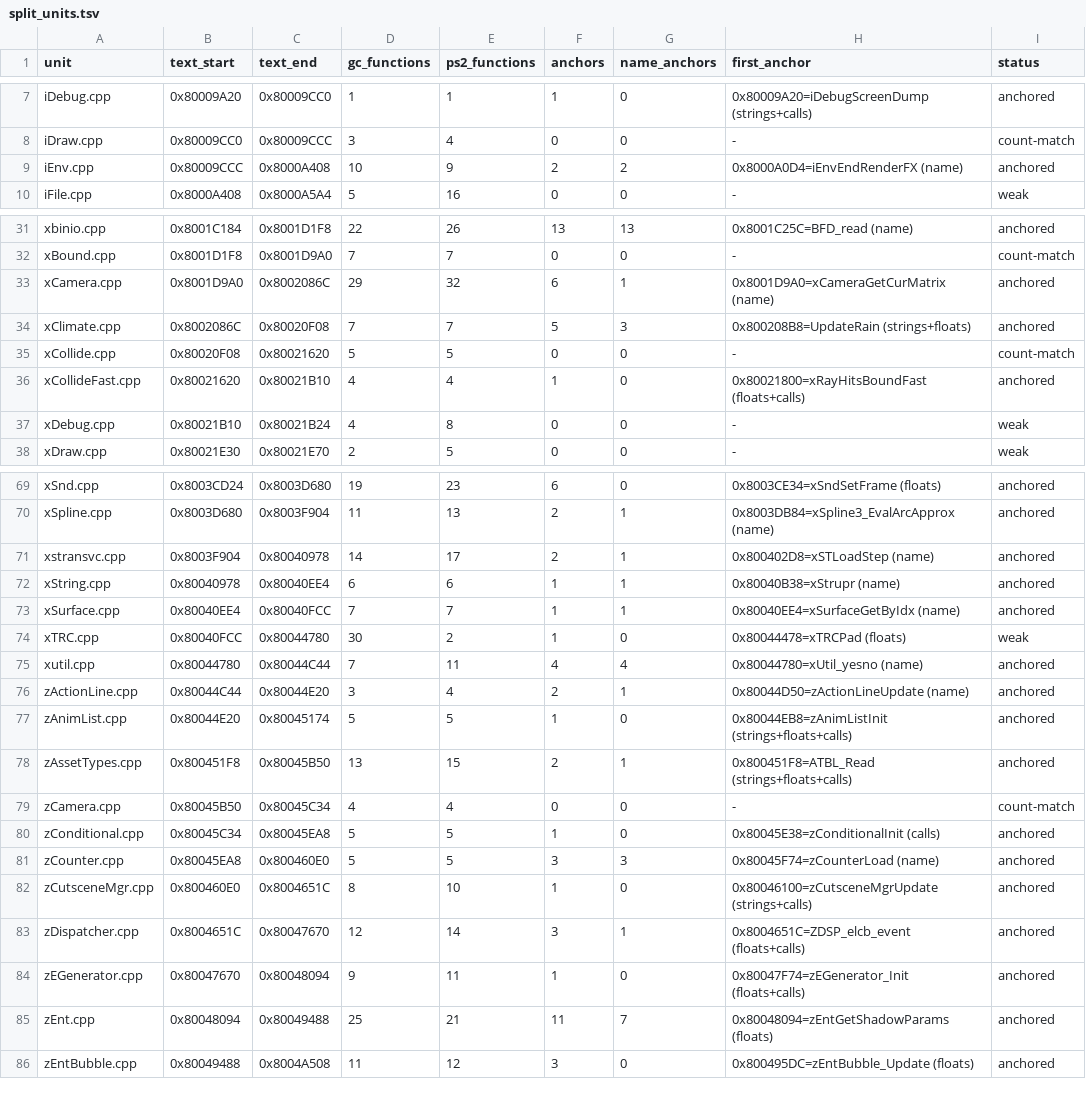
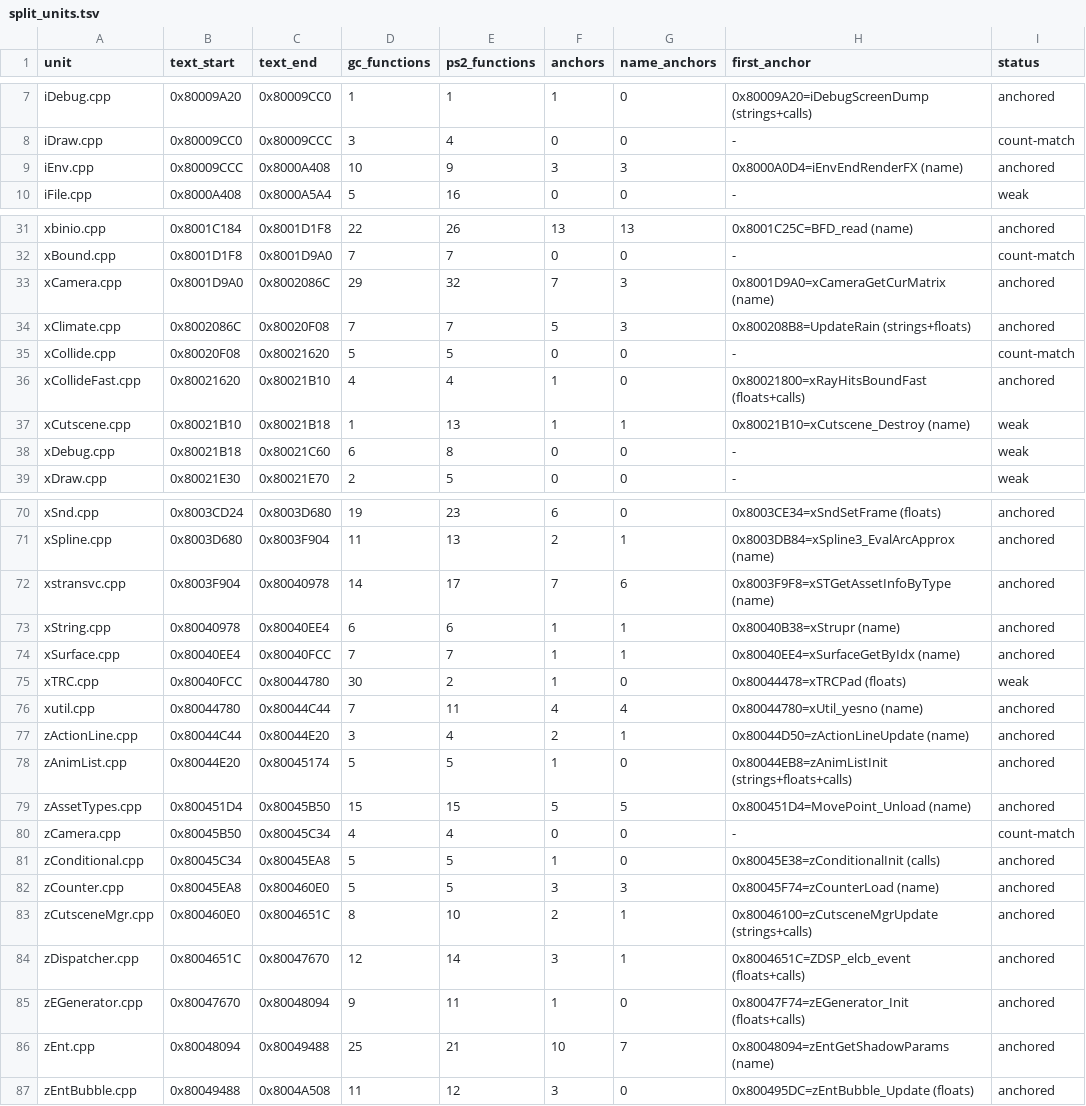
Before and after one commit to mitsevox/n100f, a TSV file: config/GIHE78-rev0/split_units.tsv, drawn as a sheet; only a part is shown, gaps mark what is left out; the diff covers the shown part only.

```diff
--- a/config/GIHE78-rev0/split_units.tsv
+++ b/config/GIHE78-rev0/split_units.tsv
@@ -8,3 +8,3 @@ iDebug.cpp	0x80009A20	0x80009CC0	1	1	1	0	0x80009A20=iDebugScreenDump (strings+ca
 iDraw.cpp	0x80009CC0	0x80009CCC	3	4	0	0	-	count-match
-iEnv.cpp	0x80009CCC	0x8000A408	10	9	2	2	0x8000A0D4=iEnvEndRenderFX (name)	anchored
+iEnv.cpp	0x80009CCC	0x8000A408	10	9	3	3	0x8000A0D4=iEnvEndRenderFX (name)	anchored
 iFile.cpp	0x8000A408	0x8000A5A4	5	16	0	0	-	weak
@@ -32,3 +32,3 @@ xbinio.cpp	0x8001C184	0x8001D1F8	22	26	13	13	0x8001C25C=BFD_read (name)	anchored
 xBound.cpp	0x8001D1F8	0x8001D9A0	7	7	0	0	-	count-match
-xCamera.cpp	0x8001D9A0	0x8002086C	29	32	6	1	0x8001D9A0=xCameraGetCurMatrix (name)	anchored
+xCamera.cpp	0x8001D9A0	0x8002086C	29	32	7	3	0x8001D9A0=xCameraGetCurMatrix (name)	anchored
 xClimate.cpp	0x8002086C	0x80020F08	7	7	5	3	0x800208B8=UpdateRain (strings+floats)	anchored
@@ -36,3 +36,4 @@ xCollide.cpp	0x80020F08	0x80021620	5	5	0	0	-	count-match
 xCollideFast.cpp	0x80021620	0x80021B10	4	4	1	0	0x80021800=xRayHitsBoundFast (floats+calls)	anchored
-xDebug.cpp	0x80021B10	0x80021B24	4	8	0	0	-	weak
+xCutscene.cpp	0x80021B10	0x80021B18	1	13	1	1	0x80021B10=xCutscene_Destroy (name)	weak
+xDebug.cpp	0x80021B18	0x80021C60	6	8	0	0	-	weak
 xDraw.cpp	0x80021E30	0x80021E70	2	5	0	0	-	weak
@@ -70,3 +71,3 @@ xSnd.cpp	0x8003CD24	0x8003D680	19	23	6	0	0x8003CE34=xSndSetFrame (floats)	anchor
 xSpline.cpp	0x8003D680	0x8003F904	11	13	2	1	0x8003DB84=xSpline3_EvalArcApprox (name)	anchored
-xstransvc.cpp	0x8003F904	0x80040978	14	17	2	1	0x800402D8=xSTLoadStep (name)	anchored
+xstransvc.cpp	0x8003F904	0x80040978	14	17	7	6	0x8003F9F8=xSTGetAssetInfoByType (name)	anchored
 xString.cpp	0x80040978	0x80040EE4	6	6	1	1	0x80040B38=xStrupr (name)	anchored
@@ -77,3 +78,3 @@ zActionLine.cpp	0x80044C44	0x80044E20	3	4	2	1	0x80044D50=zActionLineUpdate (name
 zAnimList.cpp	0x80044E20	0x80045174	5	5	1	0	0x80044EB8=zAnimListInit (strings+floats+calls)	anchored
-zAssetTypes.cpp	0x800451F8	0x80045B50	13	15	2	1	0x800451F8=ATBL_Read (strings+floats+calls)	anchored
+zAssetTypes.cpp	0x800451D4	0x80045B50	15	15	5	5	0x800451D4=MovePoint_Unload (name)	anchored
 zCamera.cpp	0x80045B50	0x80045C34	4	4	0	0	-	count-match
@@ -81,6 +82,6 @@ zConditional.cpp	0x80045C34	0x80045EA8	5	5	1	0	0x80045E38=zConditionalInit (call
 zCounter.cpp	0x80045EA8	0x800460E0	5	5	3	3	0x80045F74=zCounterLoad (name)	anchored
-zCutsceneMgr.cpp	0x800460E0	0x8004651C	8	10	1	0	0x80046100=zCutsceneMgrUpdate (strings+calls)	anchored
+zCutsceneMgr.cpp	0x800460E0	0x8004651C	8	10	2	1	0x80046100=zCutsceneMgrUpdate (strings+calls)	anchored
 zDispatcher.cpp	0x8004651C	0x80047670	12	14	3	1	0x8004651C=ZDSP_elcb_event (floats+calls)	anchored
 zEGenerator.cpp	0x80047670	0x80048094	9	11	1	0	0x80047F74=zEGenerator_Init (floats+calls)	anchored
-zEnt.cpp	0x80048094	0x80049488	25	21	11	7	0x80048094=zEntGetShadowParams (floats)	anchored
+zEnt.cpp	0x80048094	0x80049488	25	21	10	7	0x80048094=zEntGetShadowParams (name)	anchored
 zEntBubble.cpp	0x80049488	0x8004A508	11	12	3	0	0x800495DC=zEntBubble_Update (floats)	anchored
```
Also changed, not shown: 3 edited cells elsewhere in this file, config/GIHE78-rev0/split_edges.tsv, config/GIHE78-rev1/evidence.tsv, 26 other files.
